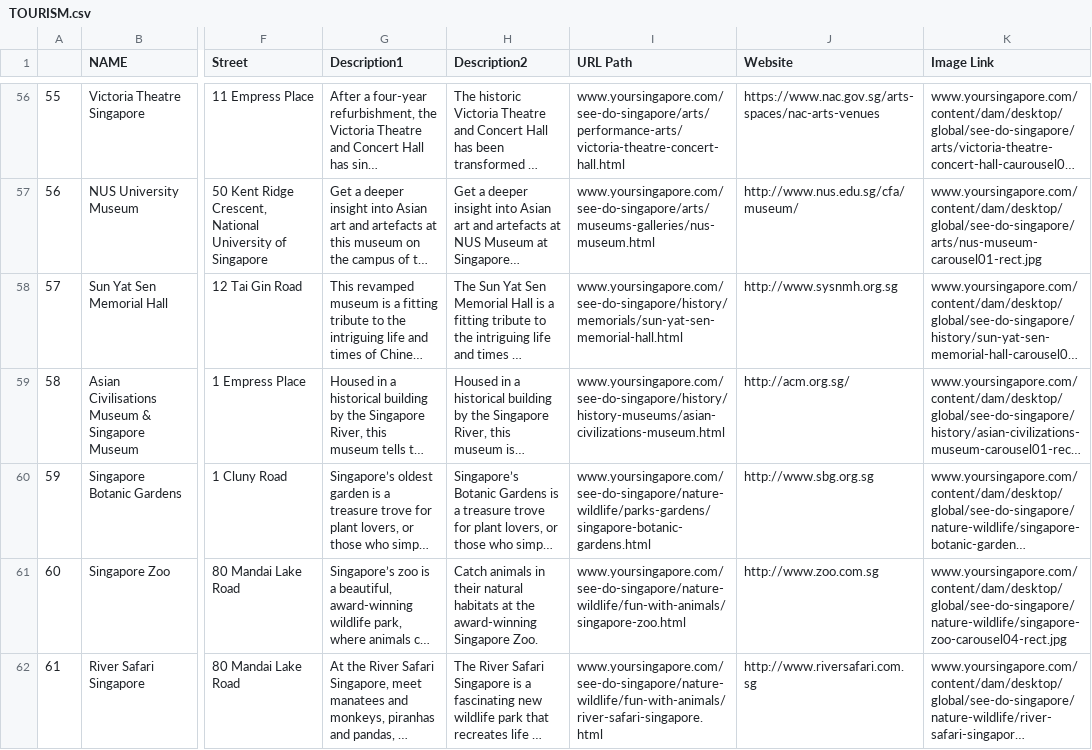
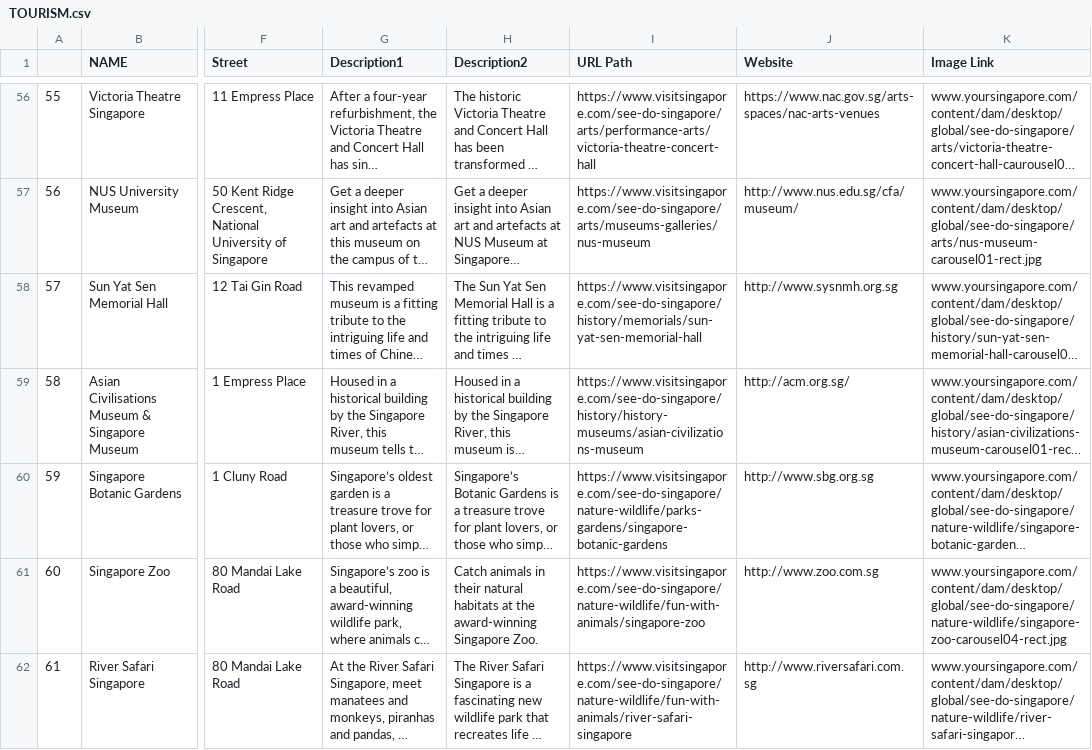
Before and after one commit to pngsebastian/discover-singapore, a CSV file: datasets/tourist attractions/TOURISM.csv, drawn as a sheet; only a part is shown, gaps mark what is left out; long unchanged cells end in …; the diff covers the shown part only; the diff names each change by its address in the sheet, - before the commit and + after, or states it on an @@ line.

Commit message:
fix: update url path of attractions

```diff
--- a/datasets/tourist attractions/TOURISM.csv
+++ b/datasets/tourist attractions/TOURISM.csv
-I56 (URL Path): www.yoursingapore.com/see-do-singapore/arts/performance-arts/victoria-theatre-concert-hall.html
+I56 (URL Path): https://www.visitsingapore.com/see-do-singapore/arts/performance-arts/victoria-theatre-concert-hall
-I57 (URL Path): www.yoursingapore.com/see-do-singapore/arts/museums-galleries/nus-museum.html
+I57 (URL Path): https://www.visitsingapore.com/see-do-singapore/arts/museums-galleries/nus-museum
-I58 (URL Path): www.yoursingapore.com/see-do-singapore/history/memorials/sun-yat-sen-memorial-hall.html
+I58 (URL Path): https://www.visitsingapore.com/see-do-singapore/history/memorials/sun-yat-sen-memorial-hall
-I59 (URL Path): www.yoursingapore.com/see-do-singapore/history/history-museums/asian-civilizations-museum.html
+I59 (URL Path): https://www.visitsingapore.com/see-do-singapore/history/history-museums/asian-civilizations-museum
-I60 (URL Path): www.yoursingapore.com/see-do-singapore/nature-wildlife/parks-gardens/singapore-botanic-gardens.html
+I60 (URL Path): https://www.visitsingapore.com/see-do-singapore/nature-wildlife/parks-gardens/singapore-botanic-gardens
-I61 (URL Path): www.yoursingapore.com/see-do-singapore/nature-wildlife/fun-with-animals/singapore-zoo.html
+I61 (URL Path): https://www.visitsingapore.com/see-do-singapore/nature-wildlife/fun-with-animals/singapore-zoo
-I62 (URL Path): www.yoursingapore.com/see-do-singapore/nature-wildlife/fun-with-animals/river-safari-singapore.html
+I62 (URL Path): https://www.visitsingapore.com/see-do-singapore/nature-wildlife/fun-with-animals/river-safari-singapore
```
Also changed, not shown: 97 edited cells elsewhere in this file, 1 other file.
